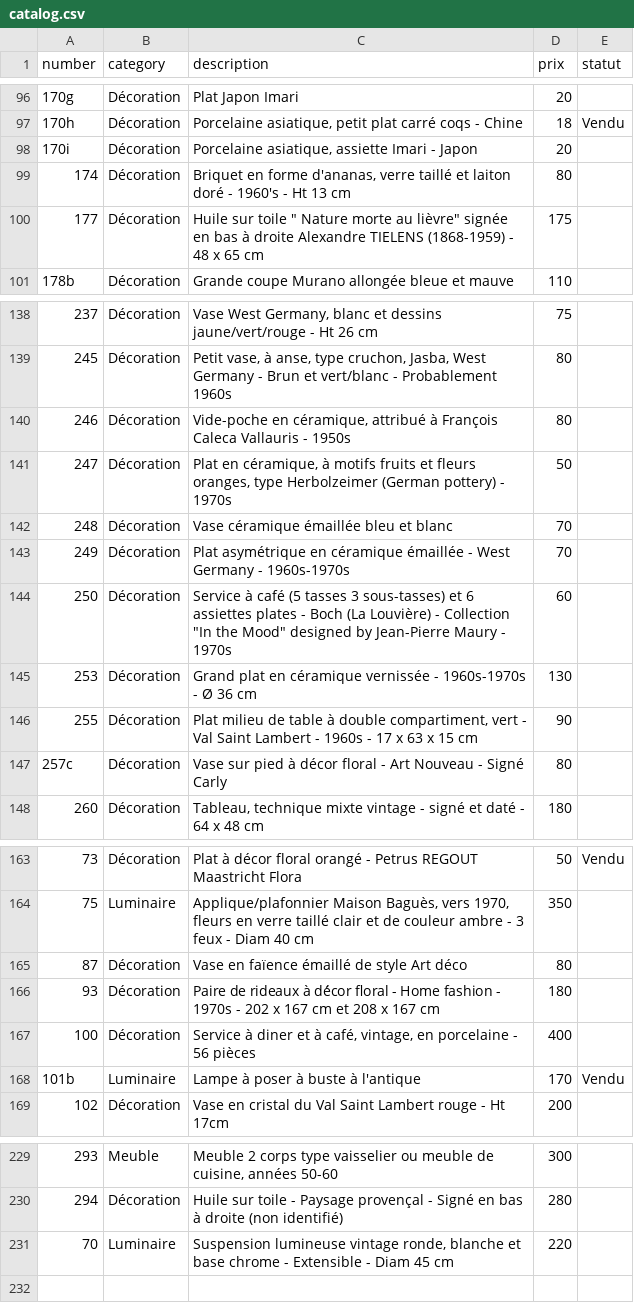
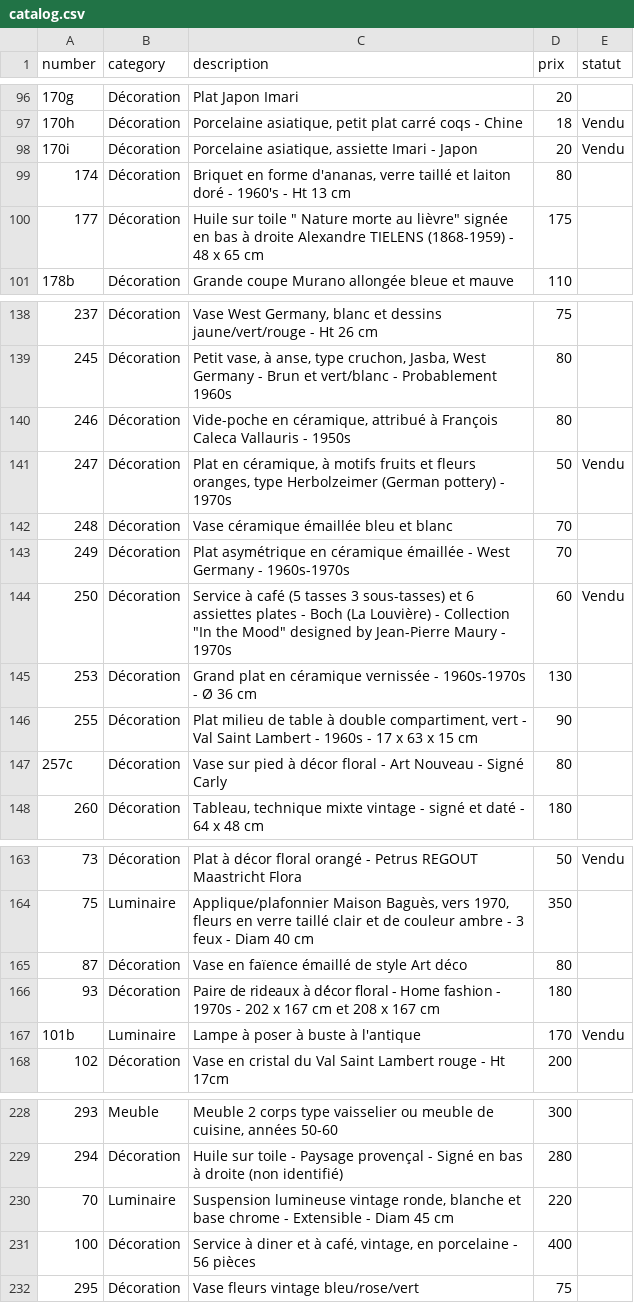
Before and after one commit to htdev-clients/atelier-sauvage, a CSV file: _database/catalog.csv, drawn as a sheet; only a part is shown, gaps mark what is left out.

Commit message:
catalog update

```diff
--- a/_database/catalog.csv
+++ b/_database/catalog.csv
@@ -97,3 +97,3 @@
 170h;Décoration;Porcelaine asiatique, petit plat carré coqs - Chine ;18;Vendu
-170i;Décoration;Porcelaine asiatique, assiette Imari - Japon ;20;
+170i;Décoration;Porcelaine asiatique, assiette Imari - Japon ;20;Vendu
 174;Décoration;Briquet en forme d'ananas, verre taillé et laiton doré - 1960's - Ht 13 cm;80;
@@ -140,6 +140,6 @@
 246;Décoration;Vide-poche en céramique, attribué à François Caleca Vallauris - 1950s ;80;
-247;Décoration;Plat en céramique, à motifs fruits et fleurs oranges, type Herbolzeimer (German pottery) - 1970s;50;
+247;Décoration;Plat en céramique, à motifs fruits et fleurs oranges, type Herbolzeimer (German pottery) - 1970s;50;Vendu
 248;Décoration;Vase céramique émaillée bleu et blanc ;70;
 249;Décoration;Plat asymétrique en céramique émaillée - West Germany - 1960s-1970s;70;
-250;Décoration;"Service à café (5 tasses 3 sous-tasses) et 6 assiettes plates - Boch (La Louvière) - Collection ""In the Mood"" designed by Jean-Pierre Maury - 1970s ";60;
+250;Décoration;"Service à café (5 tasses 3 sous-tasses) et 6 assiettes plates - Boch (La Louvière) - Collection ""In the Mood"" designed by Jean-Pierre Maury - 1970s ";60;Vendu
 253;Décoration;Grand plat en céramique vernissée - 1960s-1970s - Ø 36 cm;130;
@@ -166,3 +166,2 @@
 93;Décoration;Paire de rideaux  à dé́cor floral - Home fashion - 1970s - 202 x 167 cm et 208 x 167 cm;180;
-100;Décoration;Service à diner et à café, vintage, en porcelaine - 56 pièces;400;
 101b;Luminaire;Lampe à poser à buste à l'antique ;170;Vendu
@@ -231 +230,3 @@
 70;Luminaire;Suspension lumineuse vintage ronde, blanche et base chrome - Extensible - Diam 45 cm ;220;
+100;Décoration;Service à diner et à café, vintage, en porcelaine - 56 pièces;400;
+295;Décoration;Vase fleurs vintage bleu/rose/vert;75;
```
Also changed, not shown: 15 other files.
